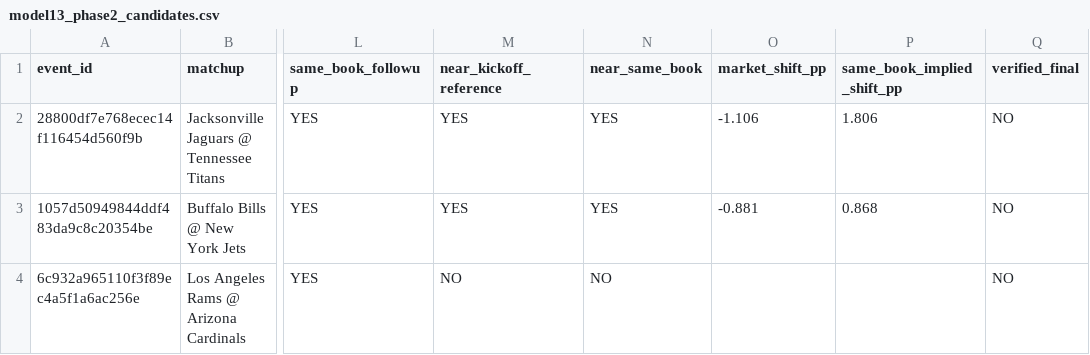
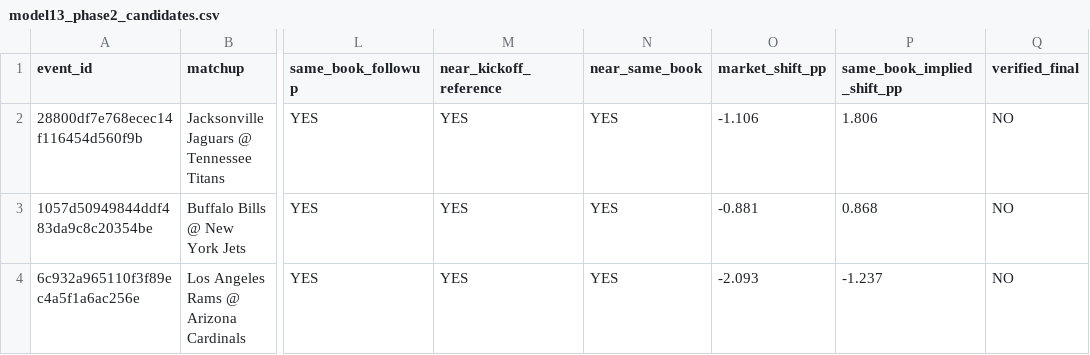
Before and after one commit to tylerbasile-bot/nfl-betting-model, a CSV file: reports/model13_phase2_candidates.csv, drawn as a sheet; only a part is shown, gaps mark what is left out; the diff names each change by its address in the sheet, - before the commit and + after, or states it on an @@ line.

```diff
--- a/reports/model13_phase2_candidates.csv
+++ b/reports/model13_phase2_candidates.csv
-M4 (near_kickoff_reference): NO
+M4 (near_kickoff_reference): YES
-N4 (near_same_book): NO
+N4 (near_same_book): YES
-O4 (market_shift_pp): (empty)
+O4 (market_shift_pp): -2.093
-P4 (same_book_implied_shift_pp): (empty)
+P4 (same_book_implied_shift_pp): -1.237
```
Also changed, not shown: data/odds/api_usage.csv, reports/model10_evaluation.csv, 10 other files.
